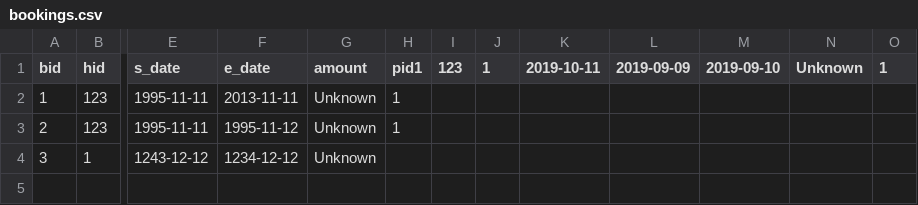
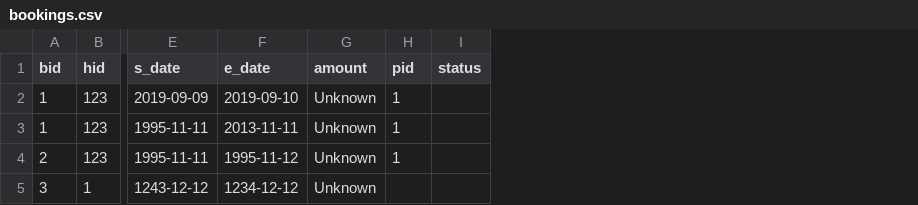
Before and after one commit to rsin0021/SE_Team10, a CSV file: PrimeEvents/data/bookings.csv, drawn as a sheet; only a part is shown, gaps mark what is left out; removed rows and columns are numbered as before the commit, all else as after; rows hold the shown columns only; the diff names each change by its address in the sheet, - before the commit and + after, or states it on an @@ line.

```diff
--- a/PrimeEvents/data/bookings.csv
+++ b/PrimeEvents/data/bookings.csv
-column I (123), empty
-column J (1), empty
-column K (2019-10-11), empty
-column L (2019-09-09), empty
-column M (2019-09-10), empty
-column N (Unknown), empty
-column O (1), empty
+column I (status), empty
-H1: pid1
+H1: pid
+row 2: 1 | 123 | 2019-09-09 | 2019-09-10 | Unknown | 1
```
Also changed, not shown: 5 other files.
